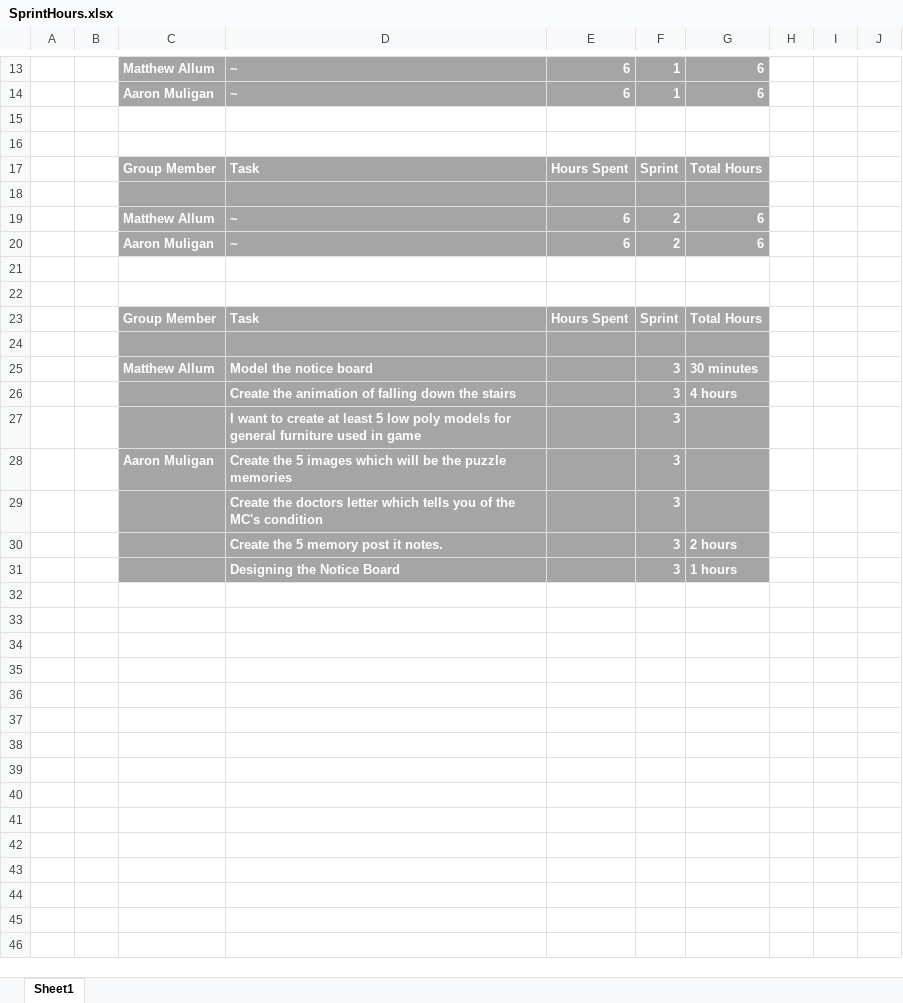
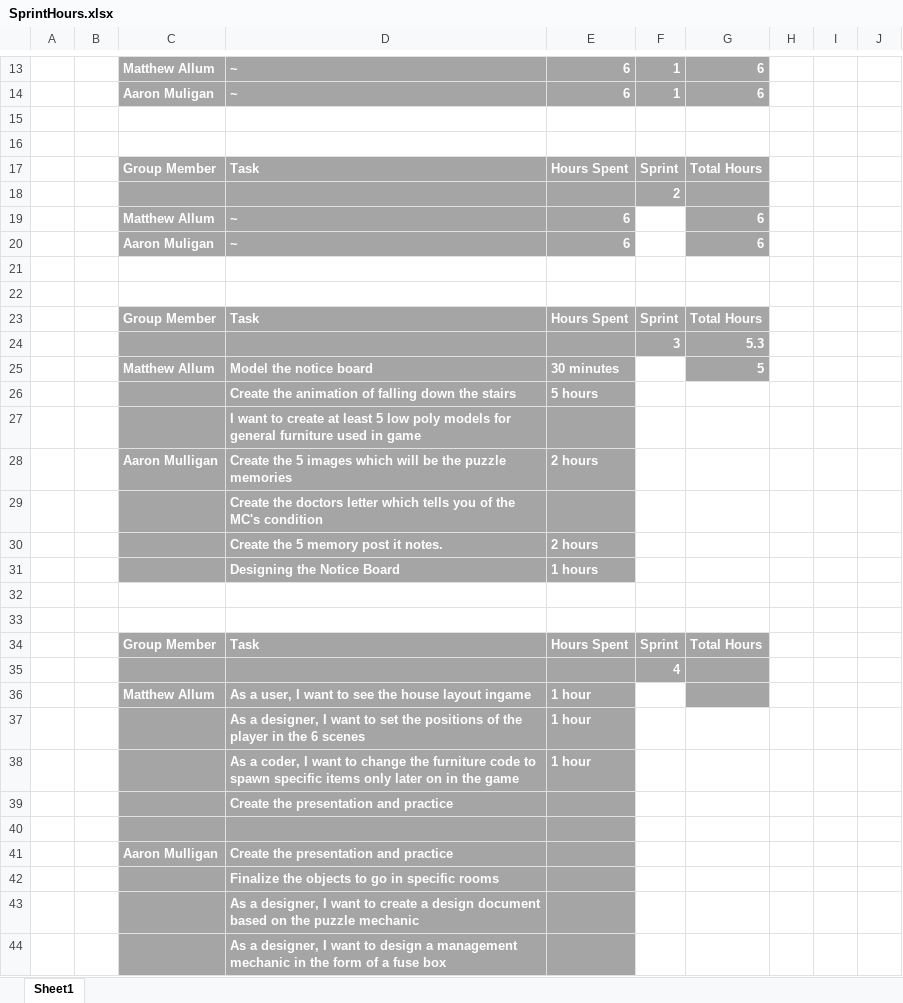
Before and after one commit to UoSGamesGroups/level-6-l6-group-1, an Excel workbook: Meeting Minutes/SprintHours.xlsx, sheet Sheet1, drawn as a sheet; only a part is shown, gaps mark what is left out; values as stored, in another font and other column widths than the file's, no borders; removed rows and columns are numbered as before the commit, all else as after; the diff covers the shown part only; the diff names each change by its address in the sheet, - before the commit and + after, or states it on an @@ line.

Commit message:
Updated Hours

```diff
--- a/Meeting Minutes/SprintHours.xlsx (sheet Sheet1)
+++ b/Meeting Minutes/SprintHours.xlsx (sheet Sheet1)
-F18: (empty)
+F18: 2
-F19:F20: 2
+F19:F20: (empty)
-F19:F20 fill: #A5A5A5
+F19:F20 fill: none
+row 24:  |  |  |  |  | 3 | 5.3
+row 25:  |  | Matthew Allum | Model the notice board | 30 minutes |  | 5
+row 26:  |  |  | Create the animation of falling down the stairs | 5 hours
+row 27:  |  |  | I want to create at least 5 low poly models for general furniture used in game
+row 28:  |  | Aaron Mulligan | Create the 5 images which will be the puzzle memories | 2 hours
+row 29:  |  |  | Create the doctors letter which tells you of the MC's condition
+row 30:  |  |  | Create the 5 memory post it notes. | 2 hours
+row 31:  |  |  | Designing the Notice Board | 1 hours
-C32:G33 fill: #A5A5A5
+C32:G33 fill: none
-row 33:  |  | Matthew Allum | Model the notice board |  | 3 | 30 minutes
+row 33: (empty)
-row 26:  |  |  | Create the animation of falling down the stairs |  | 3 | 4 hours
-row 27:  |  |  | I want to create at least 5 low poly models for general furniture used in game |  | 3
-row 28:  |  | Aaron Muligan | Create the 5 images which will be the puzzle memories |  | 3
-row 29:  |  |  | Create the doctors letter which tells you of the MC's condition |  | 3
-row 30:  |  |  | Create the 5 memory post it notes. |  | 3 | 2 hours
+row 34:  |  | Group Member | Task | Hours Spent | Sprint | Total Hours
+row 35:  |  |  |  |  | 4
+row 36:  |  | Matthew Allum | As a user, I want to see the house layout ingame | 1 hour
+row 37:  |  |  | As a designer, I want to set the positions of the player in the 6 scenes | 1 hour
+row 38:  |  |  | As a coder, I want to change the furniture code to spawn specific items only later on in the game | 1 hour
+row 39:  |  |  | Create the presentation and practice
-row 40:  |  |  | Designing the Notice Board |  | 3 | 1 hours
+row 40: (empty)
-F40:G40 fill: #A5A5A5
+F40:G40 fill: none
+row 41:  |  | Aaron Mulligan | Create the presentation and practice
+row 42:  |  |  | Finalize the objects to go in specific rooms
+row 43:  |  |  | As a designer, I want to create a design document based on the puzzle mechanic
+row 44:  |  |  | As a designer, I want to design a management mechanic in the form of a fuse box
```
Also changed, not shown: cell formats elsewhere in this sheet.
